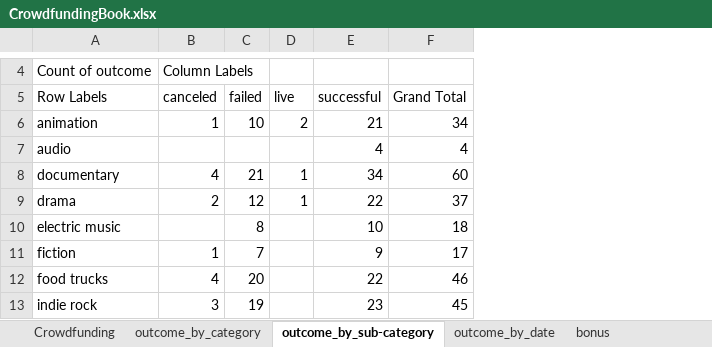
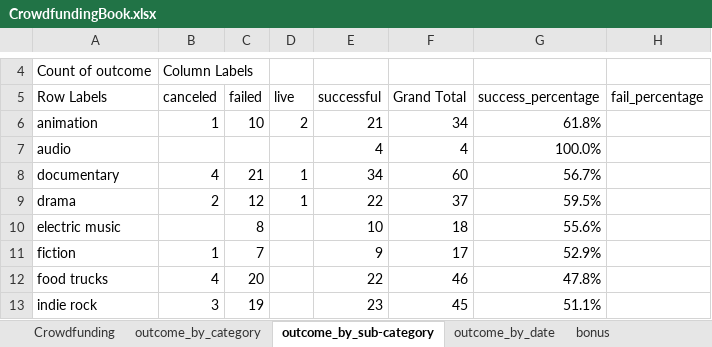
Before and after one commit to joshmartin33/Week1, an Excel workbook: CrowdfundingBook.xlsx, sheet outcome_by_sub-category, drawn as a sheet; only a part is shown, gaps mark what is left out; values as stored, in another font and other column widths than the file's, no borders; charts and pictures not drawn; the diff names each change by its address in the sheet, - before the commit and + after, or states it on an @@ line.

```diff
--- a/CrowdfundingBook.xlsx (sheet outcome_by_sub-category)
+++ b/CrowdfundingBook.xlsx (sheet outcome_by_sub-category)
+column G (success_percentage), rows 6-13: 61.8% | 100.0% | 56.7% | 59.5% | 55.6% | 52.9% | 47.8% | 51.1%
+column H (fail_percentage), empty
```
Also changed, not shown: sheet Crowdfunding, sheet outcome_by_date, sheet outcome_by_category, other sheet tabs, charts or pictures, 1 other file.
